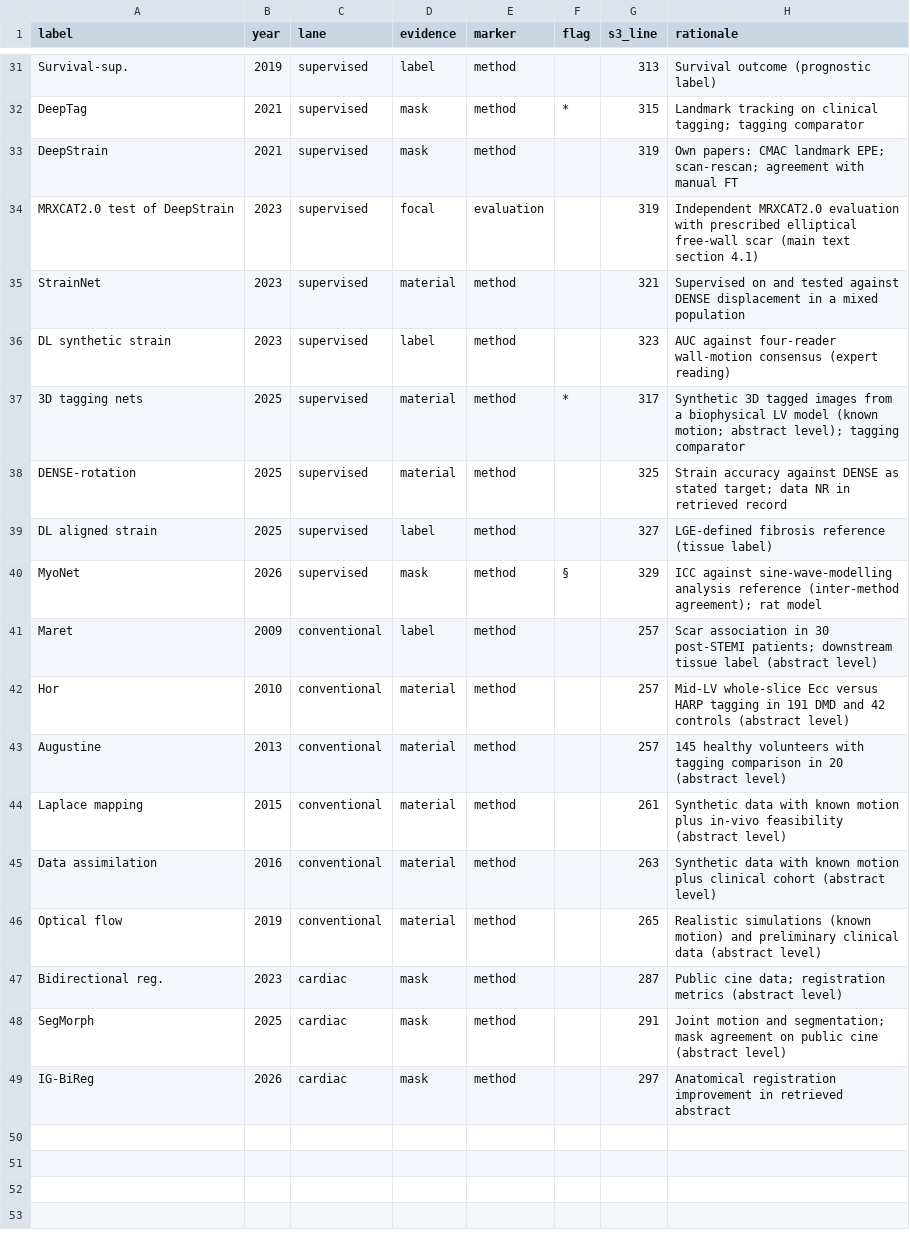
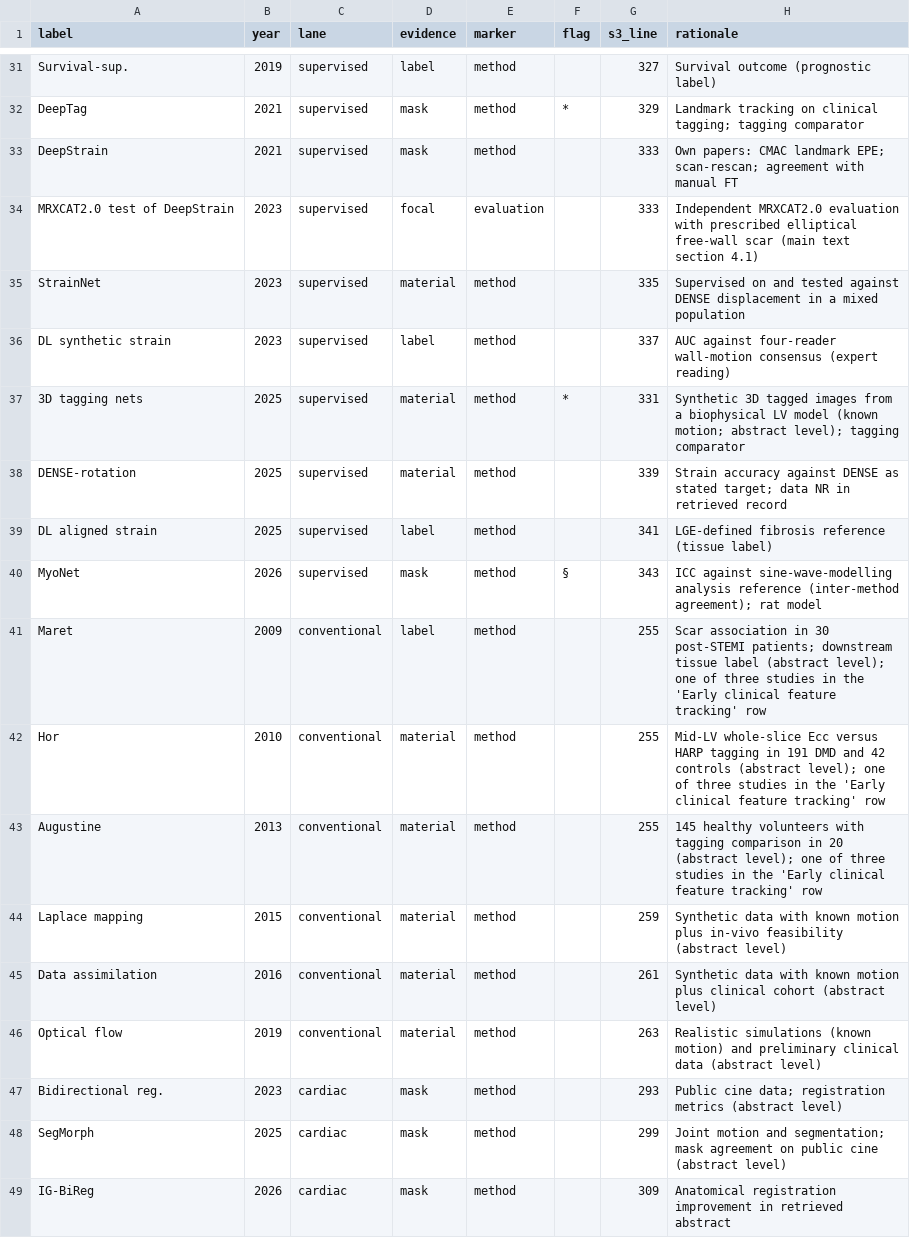
Before and after one commit to azusa-dom/claude, a CSV file: figures/cine-cmr-review-v10/data/table_s3_methods.csv, drawn as a sheet; only a part is shown, gaps mark what is left out; the diff covers the shown part only; the diff names each change by its address in the sheet, - before the commit and + after, or states it on an @@ line.

```diff
--- a/figures/cine-cmr-review-v10/data/table_s3_methods.csv
+++ b/figures/cine-cmr-review-v10/data/table_s3_methods.csv
-G31 (s3_line): 313
+G31 (s3_line): 327
-G32 (s3_line): 315
+G32 (s3_line): 329
-G33:G34 (s3_line): 319
+G33:G34 (s3_line): 333
-G35 (s3_line): 321
+G35 (s3_line): 335
-G36 (s3_line): 323
+G36 (s3_line): 337
-G37 (s3_line): 317
+G37 (s3_line): 331
-G38 (s3_line): 325
+G38 (s3_line): 339
-G39 (s3_line): 327
+G39 (s3_line): 341
-G40 (s3_line): 329
+G40 (s3_line): 343
-G41:G43 (s3_line): 257
+G41:G43 (s3_line): 255
-H41 (rationale): …label (abstract level)
+H41 (rationale): …label (abstract level); one of three studies in the 'Early clinical feature tracking' row
-H42 (rationale): …controls (abstract level)
+H42 (rationale): …controls (abstract level); one of three studies in the 'Early clinical feature tracking' row
-H43 (rationale): …20 (abstract level)
+H43 (rationale): …20 (abstract level); one of three studies in the 'Early clinical feature tracking' row
-G44 (s3_line): 261
+G44 (s3_line): 259
-G45 (s3_line): 263
+G45 (s3_line): 261
-G46 (s3_line): 265
+G46 (s3_line): 263
-G47 (s3_line): 287
+G47 (s3_line): 293
-G48 (s3_line): 291
+G48 (s3_line): 299
-G49 (s3_line): 297
+G49 (s3_line): 309
```
Also changed, not shown: 27 edited cells elsewhere in this file, 7 other files.
